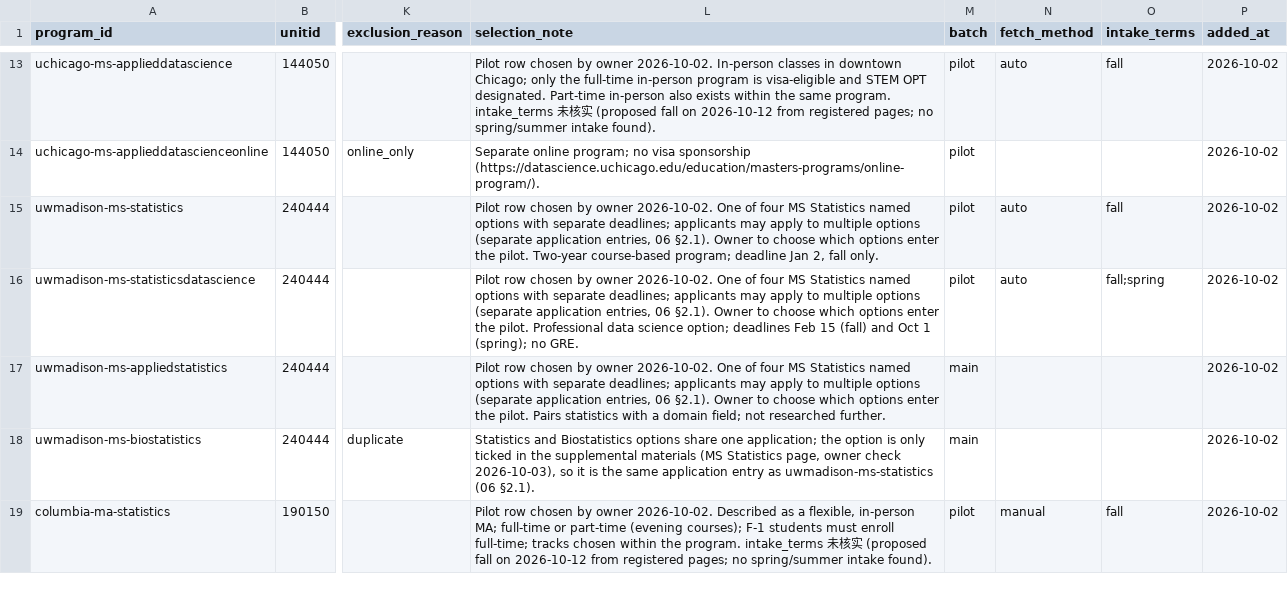
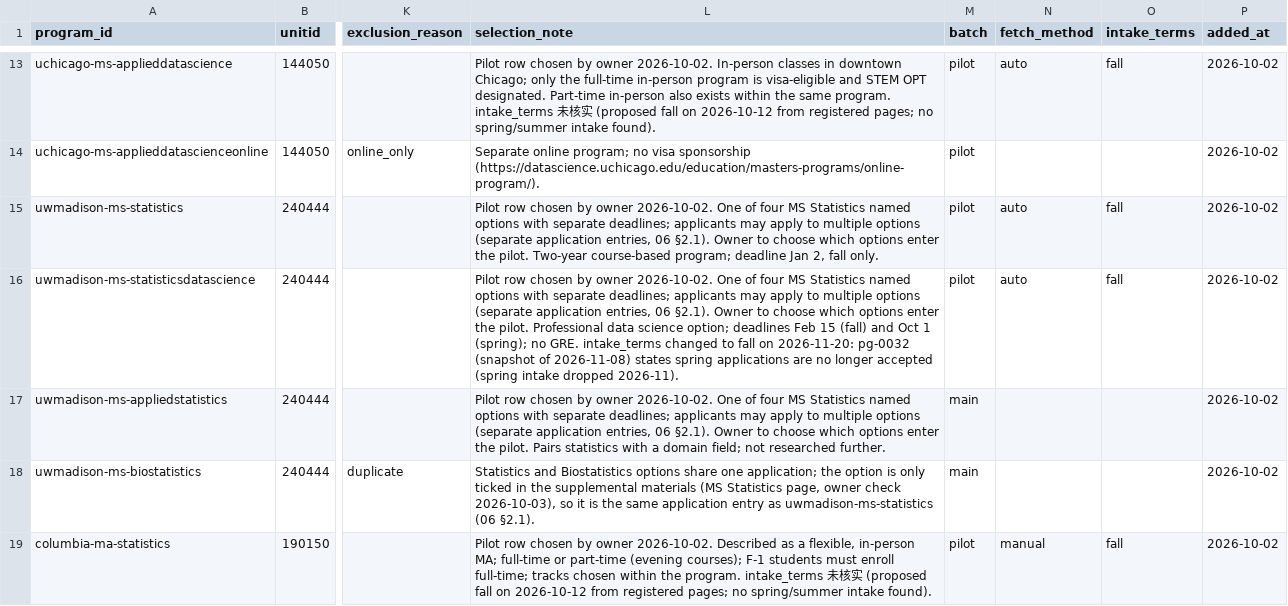
Before and after one commit to hhuang3/us-grad-program-db, a CSV file: data/registry/programs.csv, drawn as a sheet; only a part is shown, gaps mark what is left out; the diff names each change by its address in the sheet, - before the commit and + after, or states it on an @@ line.

```diff
--- a/data/registry/programs.csv
+++ b/data/registry/programs.csv
-L16 (selection_note): …no GRE.
+L16 (selection_note): …no GRE. intake_terms changed to fall on 2026-11-20: pg-0032 (snapshot of 2026-11-08) states spring applications are no longer accepted (spring intake dropped 2026-11).
-O16 (intake_terms): fall;spring
+O16 (intake_terms): fall
```
